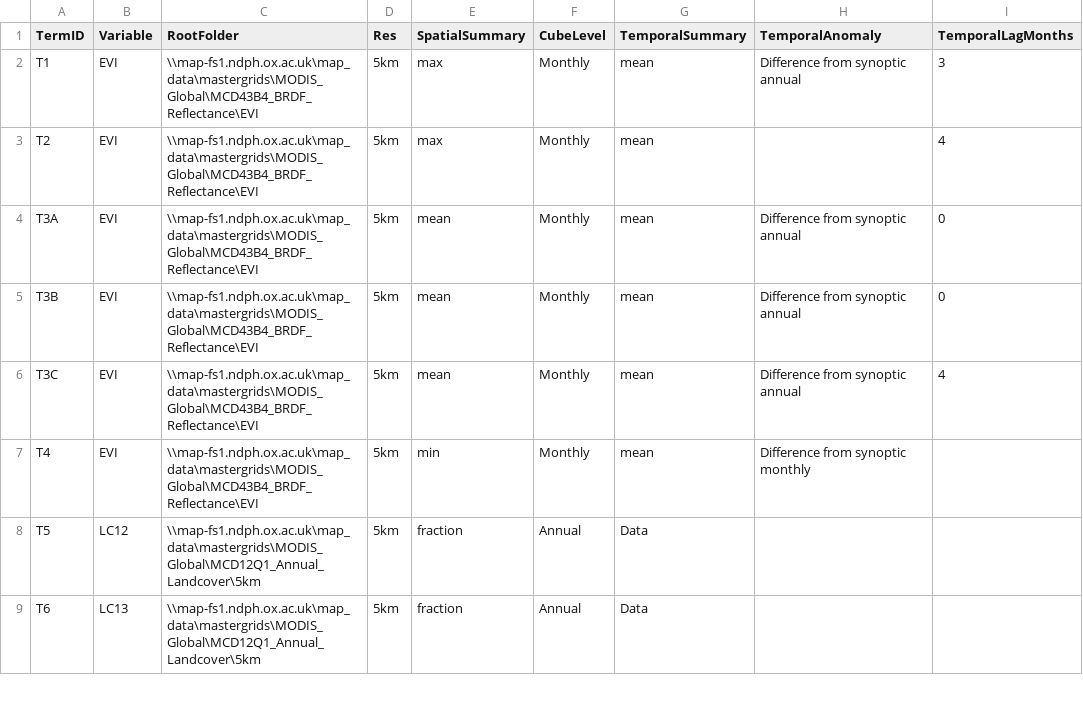
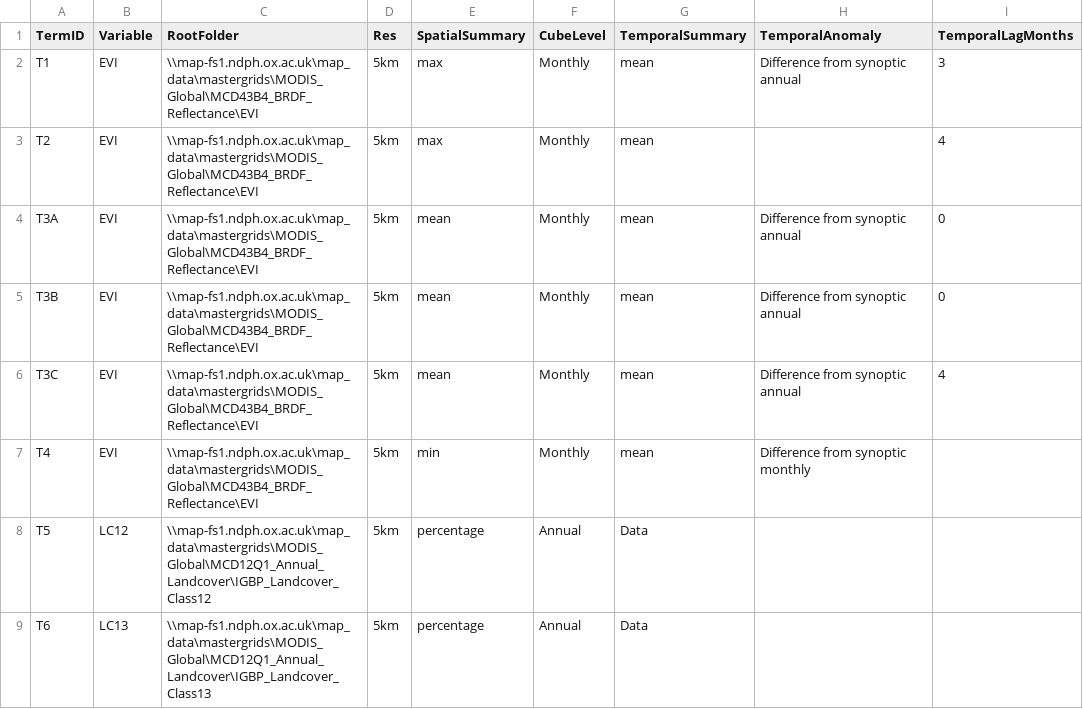
Before and after one commit to harry-gibson/pf_covariate_generation, a CSV file: data/term_definitions.csv, drawn as a sheet; only a part is shown; the diff covers the shown part only.

Commit message:
updated a couple of types in term definitions csv

```diff
--- a/data/term_definitions.csv
+++ b/data/term_definitions.csv
@@ -7,3 +7,3 @@ T3C,EVI,\\map-fs1.ndph.ox.ac.uk\map_data\mastergrids\MODIS_Global\MCD43B4_BRDF_R
 T4,EVI,\\map-fs1.ndph.ox.ac.uk\map_data\mastergrids\MODIS_Global\MCD43B4_BRDF_Reflectance\EVI,5km,min,Monthly,mean,Difference from synoptic monthly,
-T5,LC12,\\map-fs1.ndph.ox.ac.uk\map_data\mastergrids\MODIS_Global\MCD12Q1_Annual_Landcover\5km,5km,fraction,Annual,Data,,
-T6,LC13,\\map-fs1.ndph.ox.ac.uk\map_data\mastergrids\MODIS_Global\MCD12Q1_Annual_Landcover\5km,5km,fraction,Annual,Data,,
+T5,LC12,\\map-fs1.ndph.ox.ac.uk\map_data\mastergrids\MODIS_Global\MCD12Q1_Annual_Landcover\IGBP_Landcover_Class12,5km,percentage,Annual,Data,,
+T6,LC13,\\map-fs1.ndph.ox.ac.uk\map_data\mastergrids\MODIS_Global\MCD12Q1_Annual_Landcover\IGBP_Landcover_Class13,5km,percentage,Annual,Data,,
```
Also changed, not shown: 8 edited cells elsewhere in this file.
